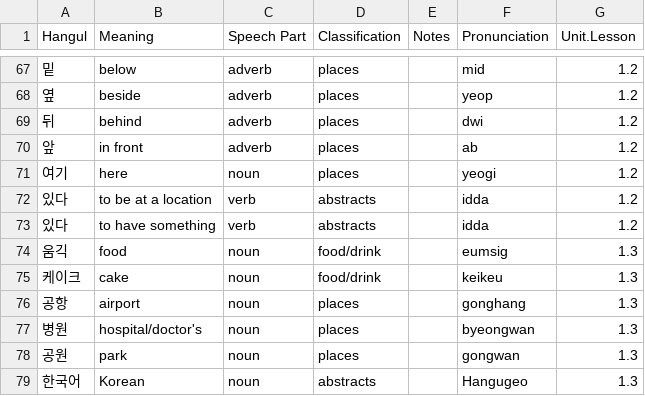
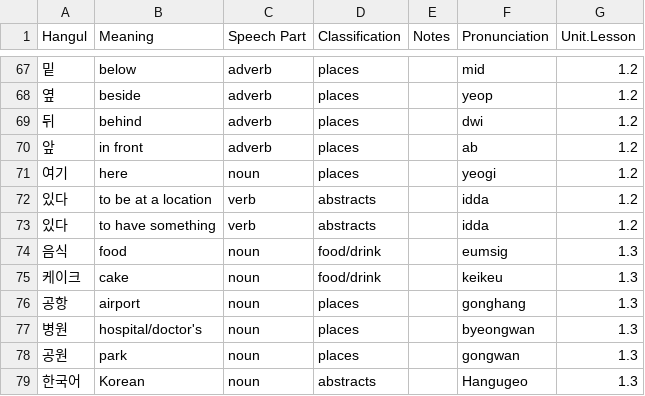
Before and after one commit to jivison/scripts, a CSV file: aword/korean_words.csv (was aword/Korean_words.csv), drawn as a sheet; only a part is shown, gaps mark what is left out.

```diff
--- a/aword/Korean_words.csv
+++ b/aword/korean_words.csv
@@ -73,3 +73,3 @@ Hangul,Meaning,Speech Part,Classification,Notes,Pronunciation,Unit.Lesson
 있다,to have something,verb,abstracts,,idda,1.2
-움긱,food,noun,food/drink,,eumsig,1.3
+음식,food,noun,food/drink,,eumsig,1.3
 케이크,cake,noun,food/drink,,keikeu,1.3
```
Also changed, not shown: 3 other files.
